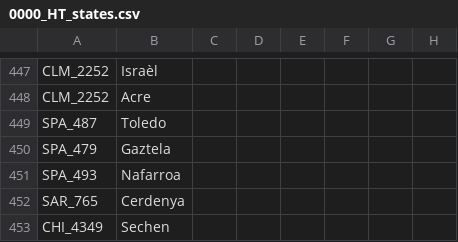
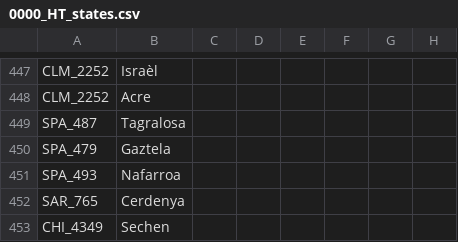
Before and after one commit to FeelsAtlasMan/Harald-s-Triumph, a CSV file: HT Alpha/localisation/0000_HT_states.csv, drawn as a sheet; only a part is shown, gaps mark what is left out; the diff names each change by its address in the sheet, - before the commit and + after, or states it on an @@ line.

```diff
--- a/HT Alpha/localisation/0000_HT_states.csv
+++ b/HT Alpha/localisation/0000_HT_states.csv
-B449: Toledo
+B449: Tagralosa
```
Also changed, not shown: HT Alpha/localisation/0000_HT_map.csv, 2 other files.
